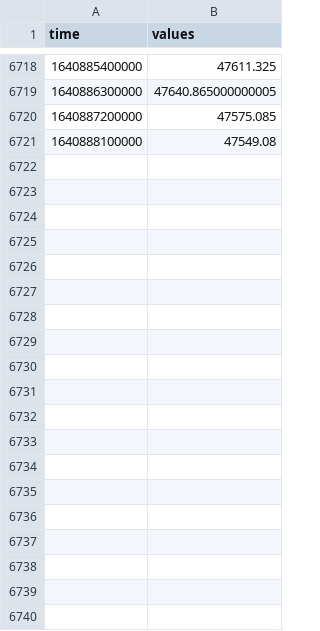
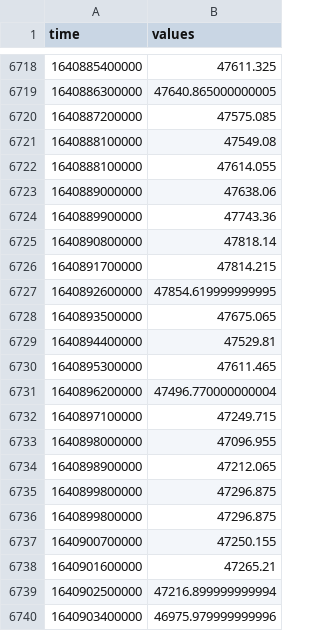
Before and after one commit to Youns2000/crypto2.0, a CSV file: BTCUSDT/BTCUSDT.csv, drawn as a sheet; only a part is shown, gaps mark what is left out; the diff covers the shown part only; the diff names each change by its address in the sheet, - before the commit and + after, or states it on an @@ line.

```diff
--- a/BTCUSDT/BTCUSDT.csv
+++ b/BTCUSDT/BTCUSDT.csv
+row 6722: 1640888100000 | 47614.055
+row 6723: 1640889000000 | 47638.06
+row 6724: 1640889900000 | 47743.36
+row 6725: 1640890800000 | 47818.14
+row 6726: 1640891700000 | 47814.215
+row 6727: 1640892600000 | 47854.619999999995
+row 6728: 1640893500000 | 47675.065
+row 6729: 1640894400000 | 47529.81
+row 6730: 1640895300000 | 47611.465
+row 6731: 1640896200000 | 47496.770000000004
+row 6732: 1640897100000 | 47249.715
+row 6733: 1640898000000 | 47096.955
+row 6734: 1640898900000 | 47212.065
+row 6735: 1640899800000 | 47296.875
+row 6736: 1640899800000 | 47296.875
+row 6737: 1640900700000 | 47250.155
+row 6738: 1640901600000 | 47265.21
+row 6739: 1640902500000 | 47216.899999999994
+row 6740: 1640903400000 | 46975.979999999996
```
Also changed, not shown: 14 added rows elsewhere in this file, ADAUSDT/ADAUSDT.csv, ETCUSDT/ETCUSDT.csv, 5 other files.
